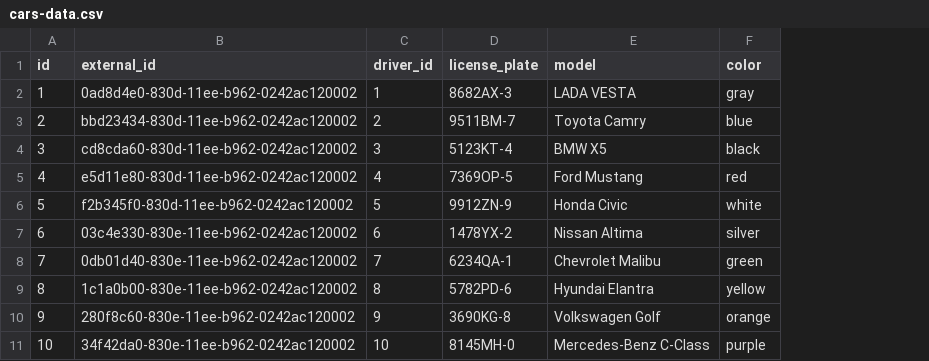
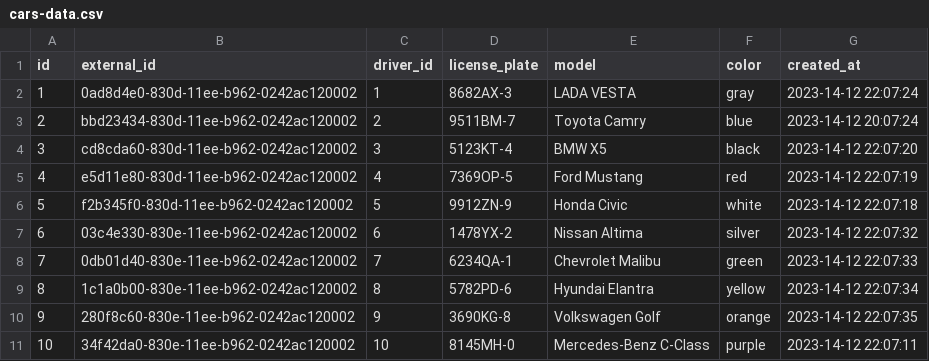
Before and after one commit to NikPrg/modsen-taxi, a CSV file: driver-service/src/main/resources/db/changelog/v1/data/cars-data.csv, drawn as a sheet; the diff names each change by its address in the sheet, - before the commit and + after, or states it on an @@ line.

```diff
--- a/driver-service/src/main/resources/db/changelog/v1/data/cars-data.csv
+++ b/driver-service/src/main/resources/db/changelog/v1/data/cars-data.csv
+column G (created_at), rows 2-11: 2023-14-12 22:07:24 | 2023-14-12 20:07:24 | 2023-14-12 22:07:20 | 2023-14-12 22:07:19 | 2023-14-12 22:07:18 | 2023-14-12 22:07:32 | 2023-14-12 22:07:33 | 2023-14-12 22:07:34 | 2023-14-12 22:07:35 | 2023-14-12 22:07:11
```
Also changed, not shown: 39 other files.
